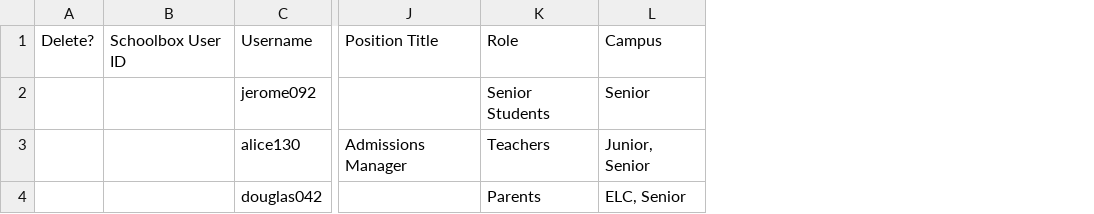
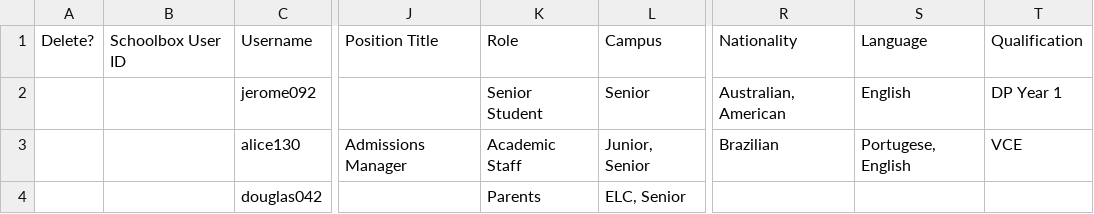
Before and after one commit to juliaattrevisan/schoolbox-api-docs, a CSV file: www/static/adminv2/import/userTemplate.csv, drawn as a sheet; only a part is shown, gaps mark what is left out; the diff names each change by its address in the sheet, - before the commit and + after, or states it on an @@ line.

Commit message:
Updating the sample template [SA-21624]

```diff
--- a/www/static/adminv2/import/userTemplate.csv
+++ b/www/static/adminv2/import/userTemplate.csv
+column R, rows 1-3: Nationality | Australian, American | Brazilian
+column S, rows 1-3: Language | English | Portugese, English
+column T, rows 1-3: Qualification | DP Year 1 | VCE
-K2: Senior Students
+K2: Senior Student
-K3: Teachers
+K3: Academic Staff
```
